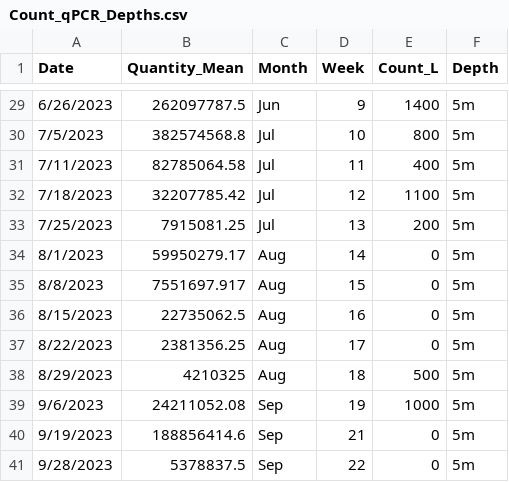
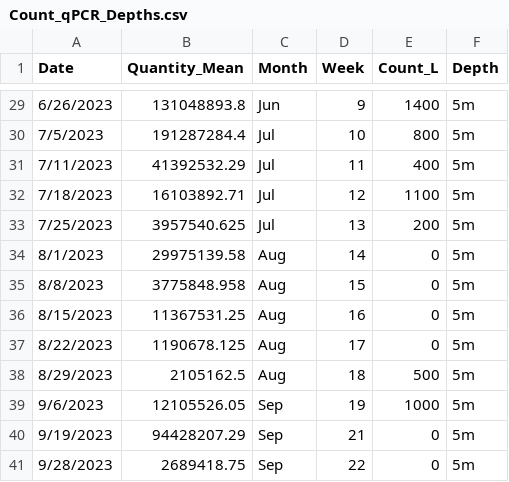
Before and after one commit to julianacornett/hab-detection-methods, a CSV file: Data/Count_qPCR_Depths.csv, drawn as a sheet; only a part is shown, gaps mark what is left out; the diff covers the shown part only.

```diff
--- a/Data/Count_qPCR_Depths.csv
+++ b/Data/Count_qPCR_Depths.csv
@@ -29,13 +29,13 @@ Date,Quantity_Mean,Month,Week,Count_L,Depth
-6/26/2023,262097787.5,Jun,9,1400,5m
-7/5/2023,382574568.8,Jul,10,800,5m
-7/11/2023,82785064.58,Jul,11,400,5m
-7/18/2023,32207785.42,Jul,12,1100,5m
-7/25/2023,7915081.25,Jul,13,200,5m
-8/1/2023,59950279.17,Aug,14,0,5m
-8/8/2023,7551697.917,Aug,15,0,5m
-8/15/2023,22735062.5,Aug,16,0,5m
-8/22/2023,2381356.25,Aug,17,0,5m
-8/29/2023,4210325,Aug,18,500,5m
-9/6/2023,24211052.08,Sep,19,1000,5m
-9/19/2023,188856414.6,Sep,21,0,5m
-9/28/2023,5378837.5,Sep,22,0,5m
+6/26/2023,131048893.8,Jun,9,1400,5m
+7/5/2023,191287284.4,Jul,10,800,5m
+7/11/2023,41392532.29,Jul,11,400,5m
+7/18/2023,16103892.71,Jul,12,1100,5m
+7/25/2023,3957540.625,Jul,13,200,5m
+8/1/2023,29975139.58,Aug,14,0,5m
+8/8/2023,3775848.958,Aug,15,0,5m
+8/15/2023,11367531.25,Aug,16,0,5m
+8/22/2023,1190678.125,Aug,17,0,5m
+8/29/2023,2105162.5,Aug,18,500,5m
+9/6/2023,12105526.05,Sep,19,1000,5m
+9/19/2023,94428207.29,Sep,21,0,5m
+9/28/2023,2689418.75,Sep,22,0,5m
```
Also changed, not shown: 27 edited cells elsewhere in this file, Data/Alexandrium_qPCR_Results.csv, Data/Alexandrium_qPCR_Results_DailyMean.csv, 2 other files.
